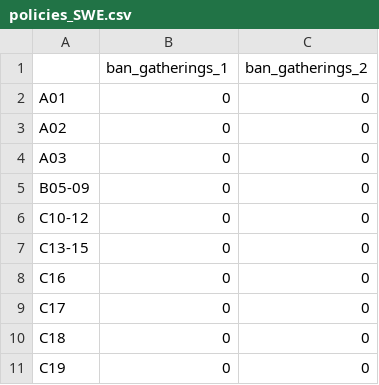
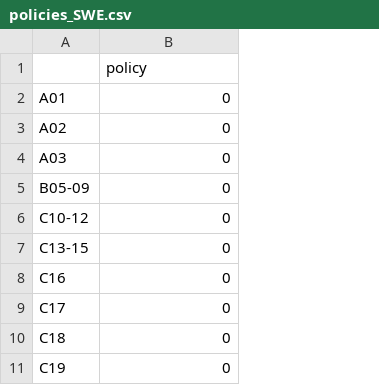
Before and after one commit to twallema/pyIEEM, a CSV file: data/interim/eco/policies/policies_SWE.csv, drawn as a sheet; only a part is shown; the diff names each change by its address in the sheet, - before the commit and + after, or states it on an @@ line.

Commit message:
update policy SWE

```diff
--- a/data/interim/eco/policies/policies_SWE.csv
+++ b/data/interim/eco/policies/policies_SWE.csv
-column C, rows 1-11: ban_gatherings_2 | 0 | 0 | 0 | 0 | 0 | 0 | 0 | 0 | 0 | 0
-B1: ban_gatherings_1
+B1: policy
```
Also changed, not shown: 2 other files.
